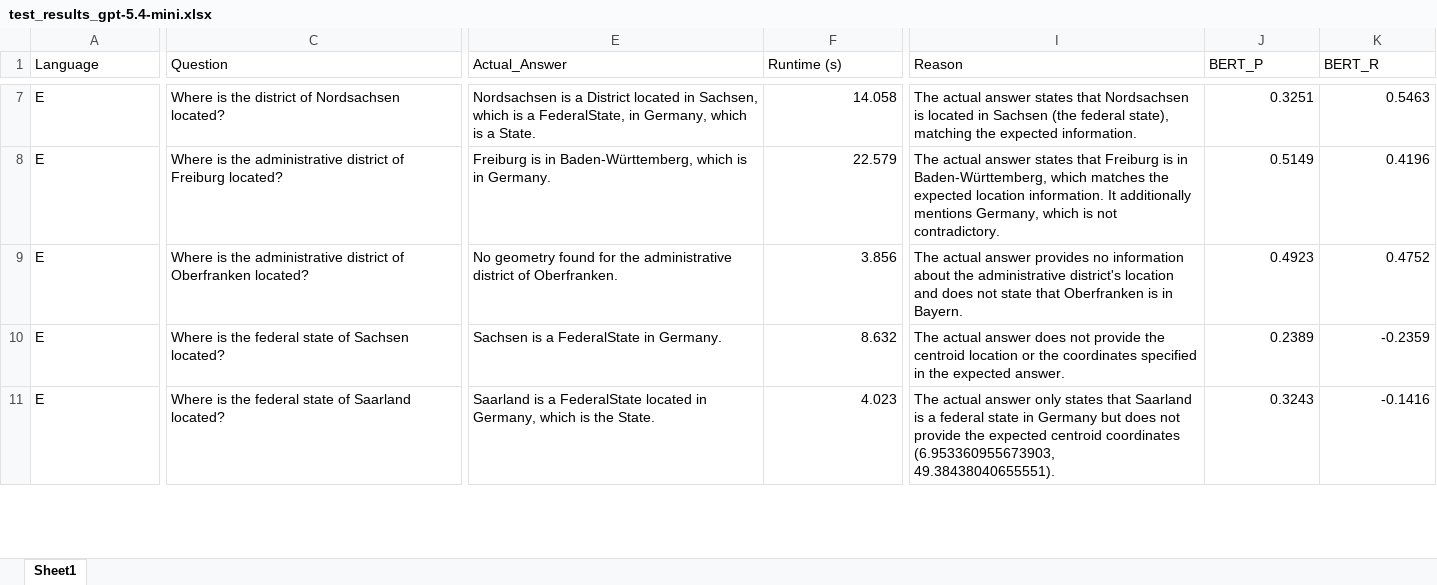
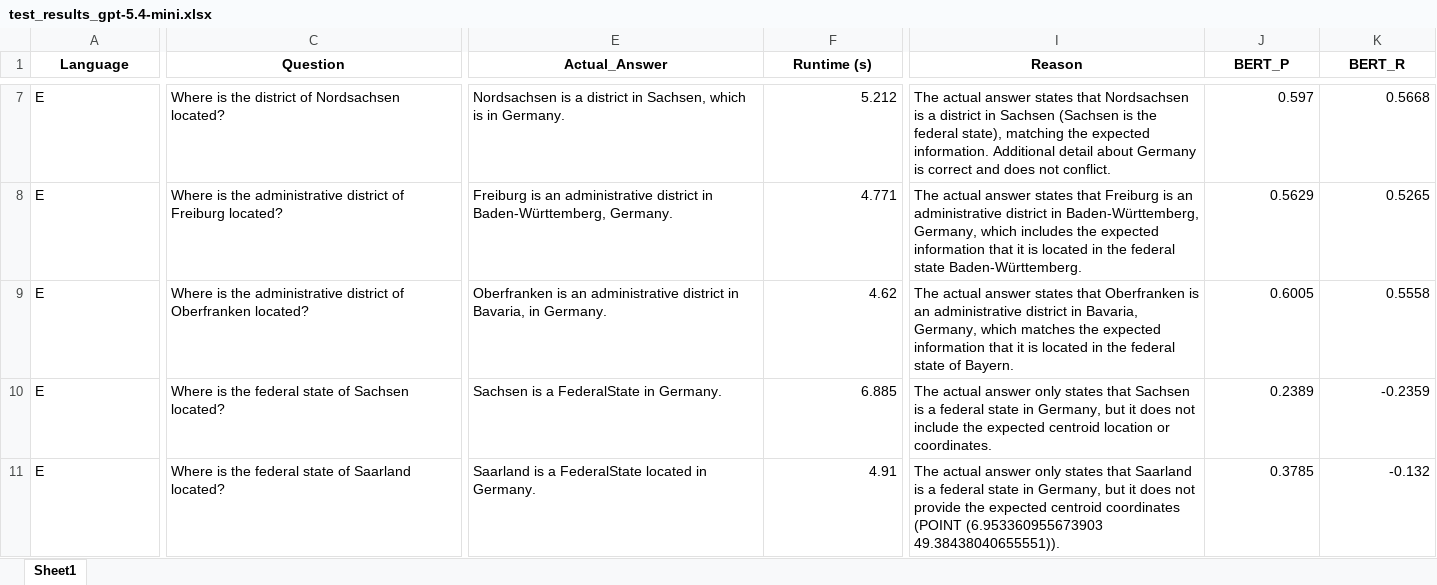
Before and after one commit to Laxeros07/Question-Answering-about-Geometries, an Excel workbook: Model_Testing/test_results_gpt-5.4-mini.xlsx, sheet Sheet1, drawn as a sheet; only a part is shown, gaps mark what is left out; values as stored, in another font and other column widths than the file's, no borders; the diff covers the shown part only; the diff names each change by its address in the sheet, - before the commit and + after, or states it on an @@ line.

```diff
--- a/Model_Testing/test_results_gpt-5.4-mini.xlsx (sheet Sheet1)
+++ b/Model_Testing/test_results_gpt-5.4-mini.xlsx (sheet Sheet1)
@@ A1:K1 bold: off → on, alignment: left → center @@
-E7 (Actual_Answer): …is a District located in Sachsen, which is a FederalState, in Germany, which is a State.
+E7 (Actual_Answer): …is a district in Sachsen, which is in Germany.
-F7 (Runtime (s)): 14.058
+F7 (Runtime (s)): 5.212
-I7 (Reason): …Nordsachsen is located in Sachsen (the federal state), matching the expected information.
+I7 (Reason): …Nordsachsen is a district in Sachsen (Sachsen is the federal state), matching the expected information. Additional detail about Germany is correct and does not conflict.
-J7 (BERT_P): 0.3251
+J7 (BERT_P): 0.597
-K7 (BERT_R): 0.5463
+K7 (BERT_R): 0.5668
-E8 (Actual_Answer): Freiburg is in Baden-Württemberg, which is in Germany.
+E8 (Actual_Answer): Freiburg is an administrative district in Baden-Württemberg, Germany.
-F8 (Runtime (s)): 22.579
+F8 (Runtime (s)): 4.771
-I8 (Reason): …Freiburg is in Baden-Württemberg, which matches the expected location information. It additionally mentions Germany, which is not contradictory.
+I8 (Reason): …Freiburg is an administrative district in Baden-Württemberg, Germany, which includes the expected information that it is located in the federal state Baden-Württemberg.
-J8 (BERT_P): 0.5149
+J8 (BERT_P): 0.5629
-K8 (BERT_R): 0.4196
+K8 (BERT_R): 0.5265
-E9 (Actual_Answer): No geometry found for the administrative district of Oberfranken.
+E9 (Actual_Answer): Oberfranken is an administrative district in Bavaria, in Germany.
-F9 (Runtime (s)): 3.856
+F9 (Runtime (s)): 4.62
-I9 (Reason): …actual answer provides no information about the administrative district's location and does not state that Oberfranken is in Bayern.
+I9 (Reason): …actual answer states that Oberfranken is an administrative district in Bavaria, Germany, which matches the expected information that it is located in the federal state of Bayern.
-J9 (BERT_P): 0.4923
+J9 (BERT_P): 0.6005
-K9 (BERT_R): 0.4752
+K9 (BERT_R): 0.5558
-F10 (Runtime (s)): 8.632
+F10 (Runtime (s)): 6.885
-I10 (Reason): …actual answer does not provide the centroid location or the coordinates specified in the expected answer.
+I10 (Reason): …actual answer only states that Sachsen is a federal state in Germany, but it does not include the expected centroid location or coordinates.
-E11 (Actual_Answer): …located in Germany, which is the State.
+E11 (Actual_Answer): …located in Germany.
-F11 (Runtime (s)): 4.023
+F11 (Runtime (s)): 4.91
-I11 (Reason): …state in Germany but does not provide the expected centroid coordinates (6.953360955673903, 49.38438040655551).
+I11 (Reason): …state in Germany, but it does not provide the expected centroid coordinates (POINT (6.953360955673903 49.38438040655551)).
-J11 (BERT_P): 0.3243
+J11 (BERT_P): 0.3785
-K11 (BERT_R): -0.1416
+K11 (BERT_R): -0.132
```
Also changed, not shown: 717 edited cells and cell formats elsewhere in this sheet.
